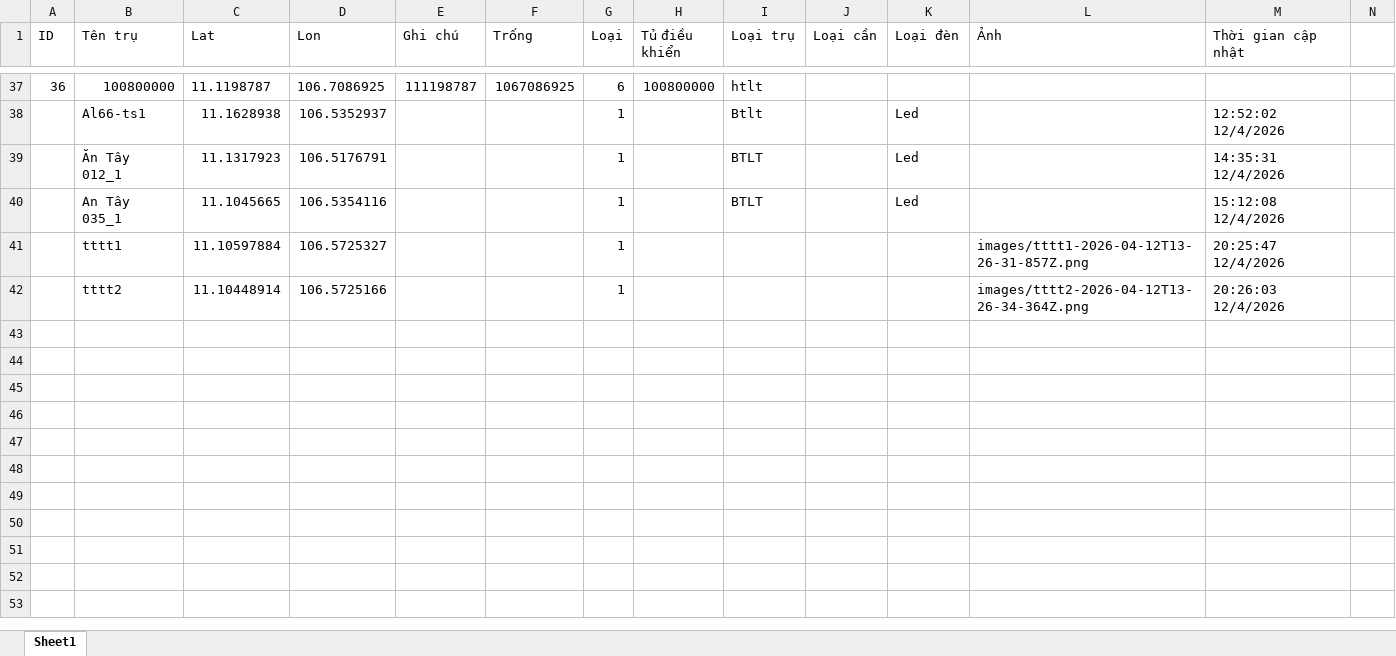
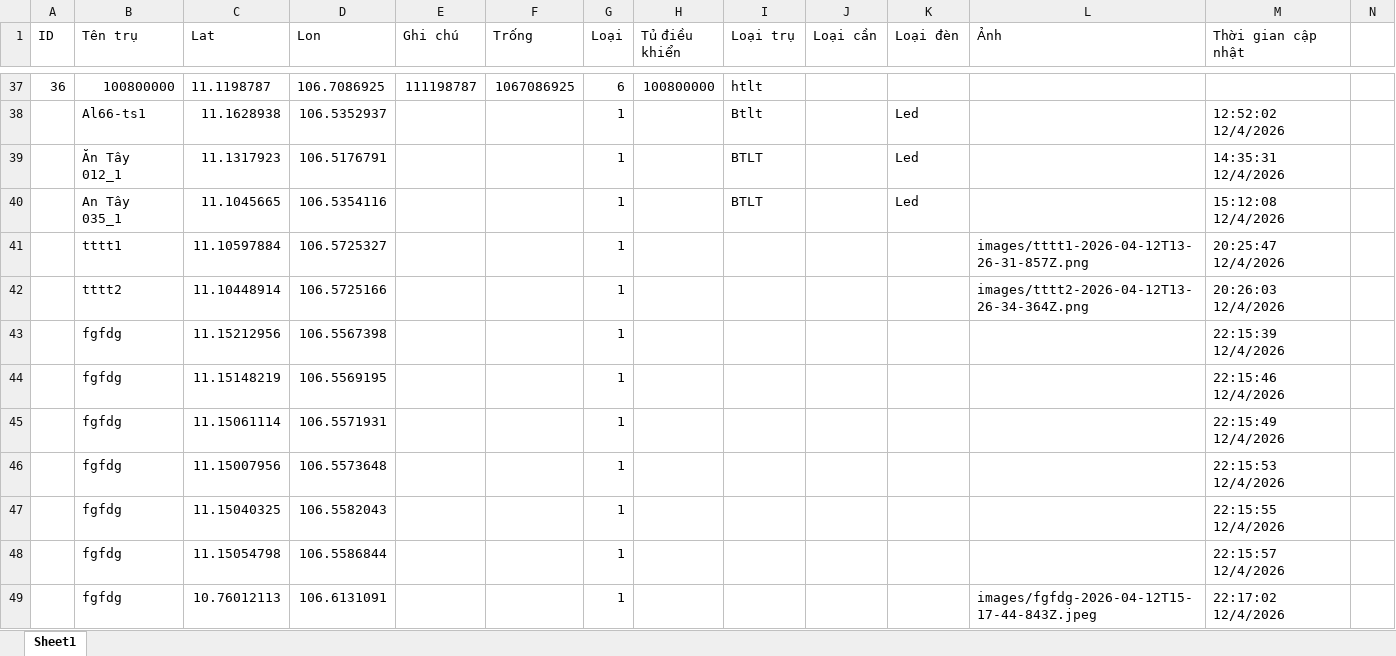
Before and after one commit to neo-era/cskvtt, an Excel workbook: data/khaosat.xlsx, sheet Sheet1, drawn as a sheet; only a part is shown, gaps mark what is left out; values as stored, in another font and other column widths than the file's, no borders; rows hold the shown columns only; the diff names each change by its address in the sheet, - before the commit and + after, or states it on an @@ line.

Commit message:
Cập nhật file excel từ bản đồ

```diff
--- a/data/khaosat.xlsx (sheet Sheet1)
+++ b/data/khaosat.xlsx (sheet Sheet1)
+row 43:  | fgfdg | 11.15212956 | 106.5567398 |  |  | 1 |  |  |  |  |  | 22:15:39 12/4/2026
+row 44:  | fgfdg | 11.15148219 | 106.5569195 |  |  | 1 |  |  |  |  |  | 22:15:46 12/4/2026
+row 45:  | fgfdg | 11.15061114 | 106.5571931 |  |  | 1 |  |  |  |  |  | 22:15:49 12/4/2026
+row 46:  | fgfdg | 11.15007956 | 106.5573648 |  |  | 1 |  |  |  |  |  | 22:15:53 12/4/2026
+row 47:  | fgfdg | 11.15040325 | 106.5582043 |  |  | 1 |  |  |  |  |  | 22:15:55 12/4/2026
+row 48:  | fgfdg | 11.15054798 | 106.5586844 |  |  | 1 |  |  |  |  |  | 22:15:57 12/4/2026
+row 49:  | fgfdg | 10.76012113 | 106.6131091 |  |  | 1 |  |  |  |  | images/fgfdg-2026-04-12T15-17-44-843Z.jpeg | 22:17:02 12/4/2026
```
